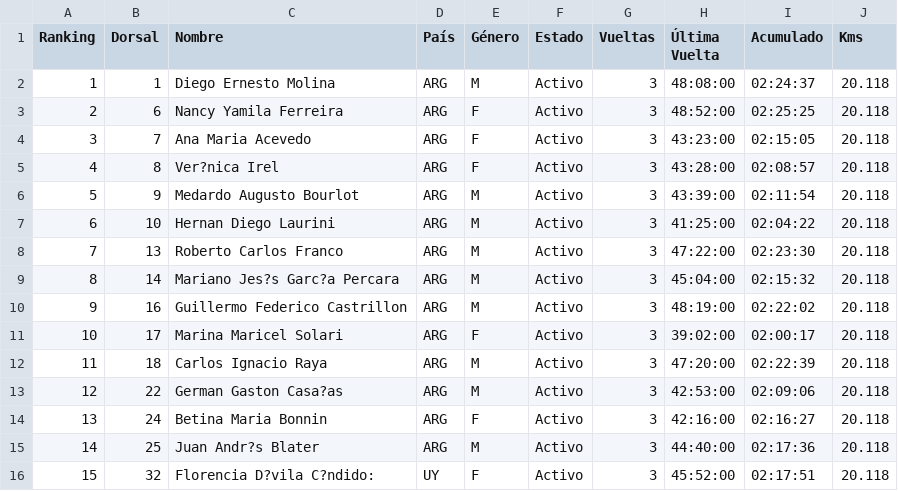
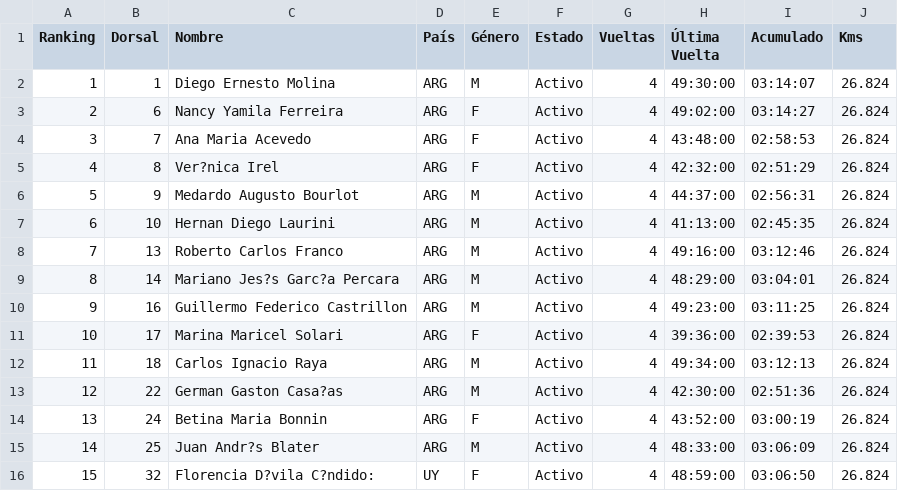
Before and after one commit to chinocdelu/visor-csv, a CSV file: MyRaceResults.csv, drawn as a sheet; only a part is shown; the diff covers the shown part only.

Commit message:
Add files via upload

```diff
--- a/MyRaceResults.csv
+++ b/MyRaceResults.csv
@@ -1,16 +1,16 @@
 Ranking,Dorsal,Nombre,País,Género,Estado,Vueltas,Última Vuelta,Acumulado,Kms
-1,1,Diego Ernesto Molina,ARG,M,Activo,3,48:08:00,02:24:37,20.118
-2,6,Nancy Yamila Ferreira,ARG,F,Activo,3,48:52:00,02:25:25,20.118
-3,7,Ana Maria Acevedo,ARG,F,Activo,3,43:23:00,02:15:05,20.118
-4,8,Ver?nica Irel,ARG,F,Activo,3,43:28:00,02:08:57,20.118
-5,9,Medardo Augusto Bourlot,ARG,M,Activo,3,43:39:00,02:11:54,20.118
-6,10,Hernan Diego Laurini,ARG,M,Activo,3,41:25:00,02:04:22,20.118
-7,13,Roberto Carlos Franco,ARG,M,Activo,3,47:22:00,02:23:30,20.118
-8,14,Mariano Jes?s Garc?a Percara,ARG,M,Activo,3,45:04:00,02:15:32,20.118
-9,16,Guillermo Federico Castrillon,ARG,M,Activo,3,48:19:00,02:22:02,20.118
-10,17,Marina Maricel Solari,ARG,F,Activo,3,39:02:00,02:00:17,20.118
-11,18,Carlos Ignacio Raya,ARG,M,Activo,3,47:20:00,02:22:39,20.118
-12,22,German Gaston Casa?as,ARG,M,Activo,3,42:53:00,02:09:06,20.118
-13,24,Betina Maria Bonnin,ARG,F,Activo,3,42:16:00,02:16:27,20.118
-14,25,Juan Andr?s Blater,ARG,M,Activo,3,44:40:00,02:17:36,20.118
-15,32,Florencia D?vila C?ndido:,UY,F,Activo,3,45:52:00,02:17:51,20.118
+1,1,Diego Ernesto Molina,ARG,M,Activo,4,49:30:00,03:14:07,26.824
+2,6,Nancy Yamila Ferreira,ARG,F,Activo,4,49:02:00,03:14:27,26.824
+3,7,Ana Maria Acevedo,ARG,F,Activo,4,43:48:00,02:58:53,26.824
+4,8,Ver?nica Irel,ARG,F,Activo,4,42:32:00,02:51:29,26.824
+5,9,Medardo Augusto Bourlot,ARG,M,Activo,4,44:37:00,02:56:31,26.824
+6,10,Hernan Diego Laurini,ARG,M,Activo,4,41:13:00,02:45:35,26.824
+7,13,Roberto Carlos Franco,ARG,M,Activo,4,49:16:00,03:12:46,26.824
+8,14,Mariano Jes?s Garc?a Percara,ARG,M,Activo,4,48:29:00,03:04:01,26.824
+9,16,Guillermo Federico Castrillon,ARG,M,Activo,4,49:23:00,03:11:25,26.824
+10,17,Marina Maricel Solari,ARG,F,Activo,4,39:36:00,02:39:53,26.824
+11,18,Carlos Ignacio Raya,ARG,M,Activo,4,49:34:00,03:12:13,26.824
+12,22,German Gaston Casa?as,ARG,M,Activo,4,42:30:00,02:51:36,26.824
+13,24,Betina Maria Bonnin,ARG,F,Activo,4,43:52:00,03:00:19,26.824
+14,25,Juan Andr?s Blater,ARG,M,Activo,4,48:33:00,03:06:09,26.824
+15,32,Florencia D?vila C?ndido:,UY,F,Activo,4,48:59:00,03:06:50,26.824
```
Also changed, not shown: 56 edited cells elsewhere in this file.
